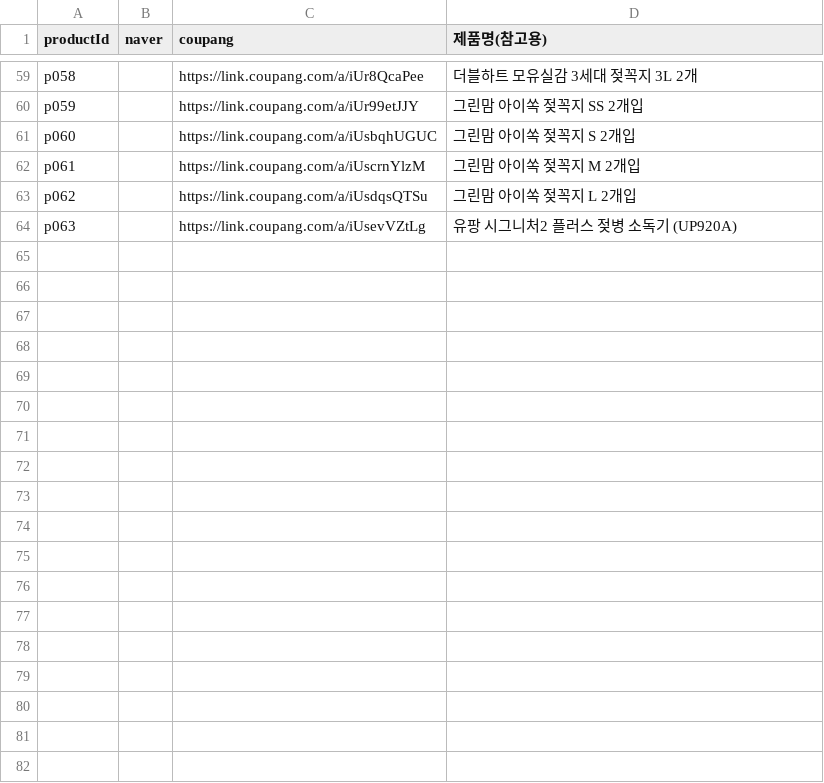
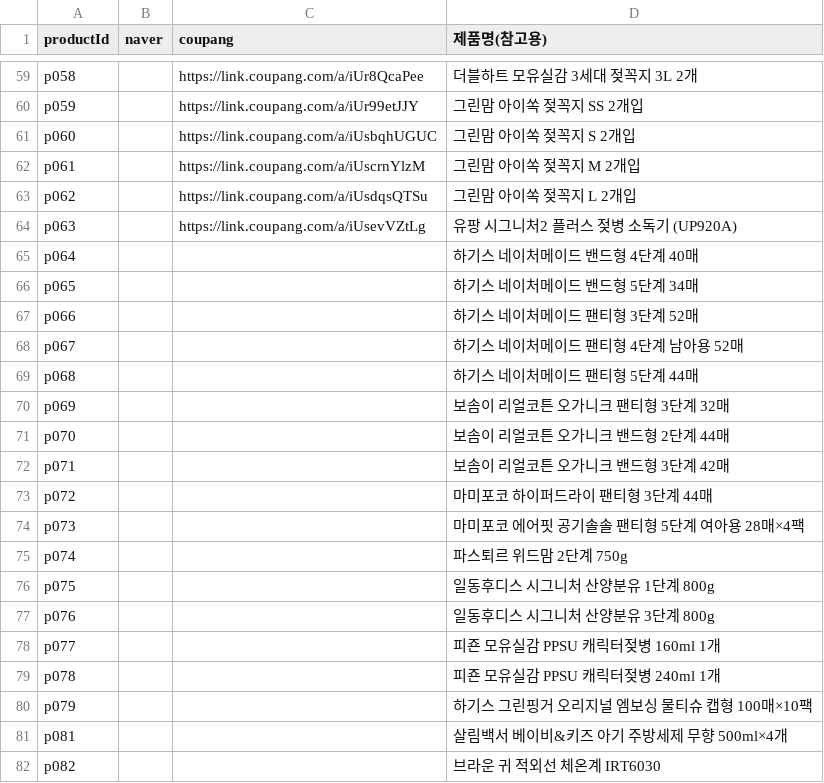
Before and after one commit to gain1541/my-website, a CSV file: data/links_template.csv, drawn as a sheet; only a part is shown, gaps mark what is left out.

```diff
--- a/data/links_template.csv
+++ b/data/links_template.csv
@@ -64 +64,19 @@ p062,,https://link.coupang.com/a/iUsdqsQTSu,그린맘 아이쏙 젖꼭지 L 2개
 p063,,https://link.coupang.com/a/iUsevVZtLg,유팡 시그니처2 플러스 젖병 소독기 (UP920A)
+p064,,,하기스 네이처메이드 밴드형 4단계 40매
+p065,,,하기스 네이처메이드 밴드형 5단계 34매
+p066,,,하기스 네이처메이드 팬티형 3단계 52매
+p067,,,하기스 네이처메이드 팬티형 4단계 남아용 52매
+p068,,,하기스 네이처메이드 팬티형 5단계 44매
+p069,,,보솜이 리얼코튼 오가니크 팬티형 3단계 32매
+p070,,,보솜이 리얼코튼 오가니크 밴드형 2단계 44매
+p071,,,보솜이 리얼코튼 오가니크 밴드형 3단계 42매
+p072,,,마미포코 하이퍼드라이 팬티형 3단계 44매
+p073,,,마미포코 에어핏 공기솔솔 팬티형 5단계 여아용 28매×4팩
+p074,,,파스퇴르 위드맘 2단계 750g
+p075,,,일동후디스 시그니처 산양분유 1단계 800g
+p076,,,일동후디스 시그니처 산양분유 3단계 800g
+p077,,,피죤 모유실감 PPSU 캐릭터젖병 160ml 1개
+p078,,,피죤 모유실감 PPSU 캐릭터젖병 240ml 1개
+p079,,,하기스 그린핑거 오리지널 엠보싱 물티슈 캡형 100매×10팩
+p081,,,살림백서 베이비&키즈 아기 주방세제 무향 500ml×4개
+p082,,,브라운 귀 적외선 체온계 IRT6030
```
Also changed, not shown: data/prices_template.csv, 4 other files.
